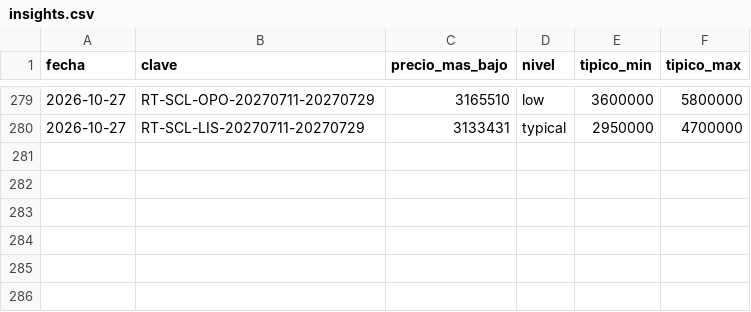
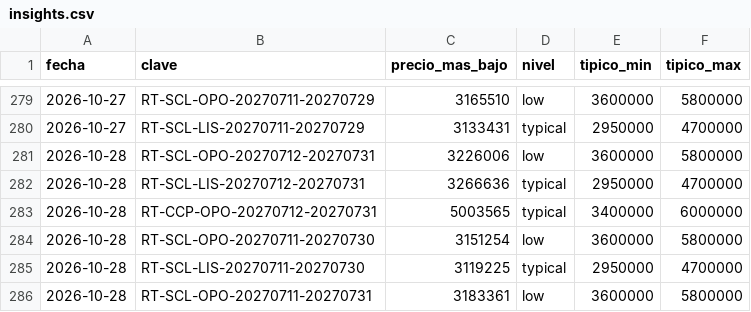
Before and after one commit to romedinag-tech/lisboa, a CSV file: data/insights.csv, drawn as a sheet; only a part is shown, gaps mark what is left out.

```diff
--- a/data/insights.csv
+++ b/data/insights.csv
@@ -280 +280,7 @@ fecha,clave,precio_mas_bajo,nivel,tipico_min,tipico_max
 2026-10-27,RT-SCL-LIS-20270711-20270729,3133431,typical,2950000,4700000
+2026-10-28,RT-SCL-OPO-20270712-20270731,3226006,low,3600000,5800000
+2026-10-28,RT-SCL-LIS-20270712-20270731,3266636,typical,2950000,4700000
+2026-10-28,RT-CCP-OPO-20270712-20270731,5003565,typical,3400000,6000000
+2026-10-28,RT-SCL-OPO-20270711-20270730,3151254,low,3600000,5800000
+2026-10-28,RT-SCL-LIS-20270711-20270730,3119225,typical,2950000,4700000
+2026-10-28,RT-SCL-OPO-20270711-20270731,3183361,low,3600000,5800000
```
Also changed, not shown: data/consultas.csv, 8 other files.
